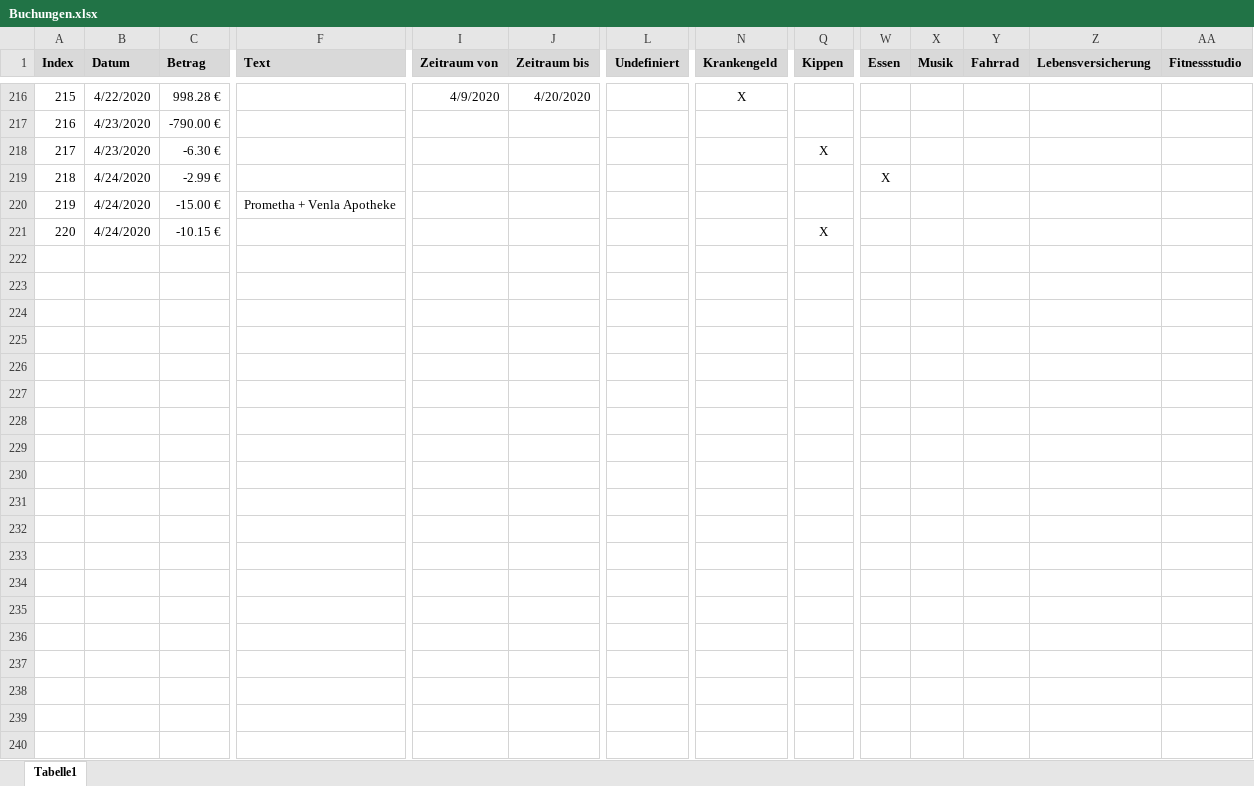
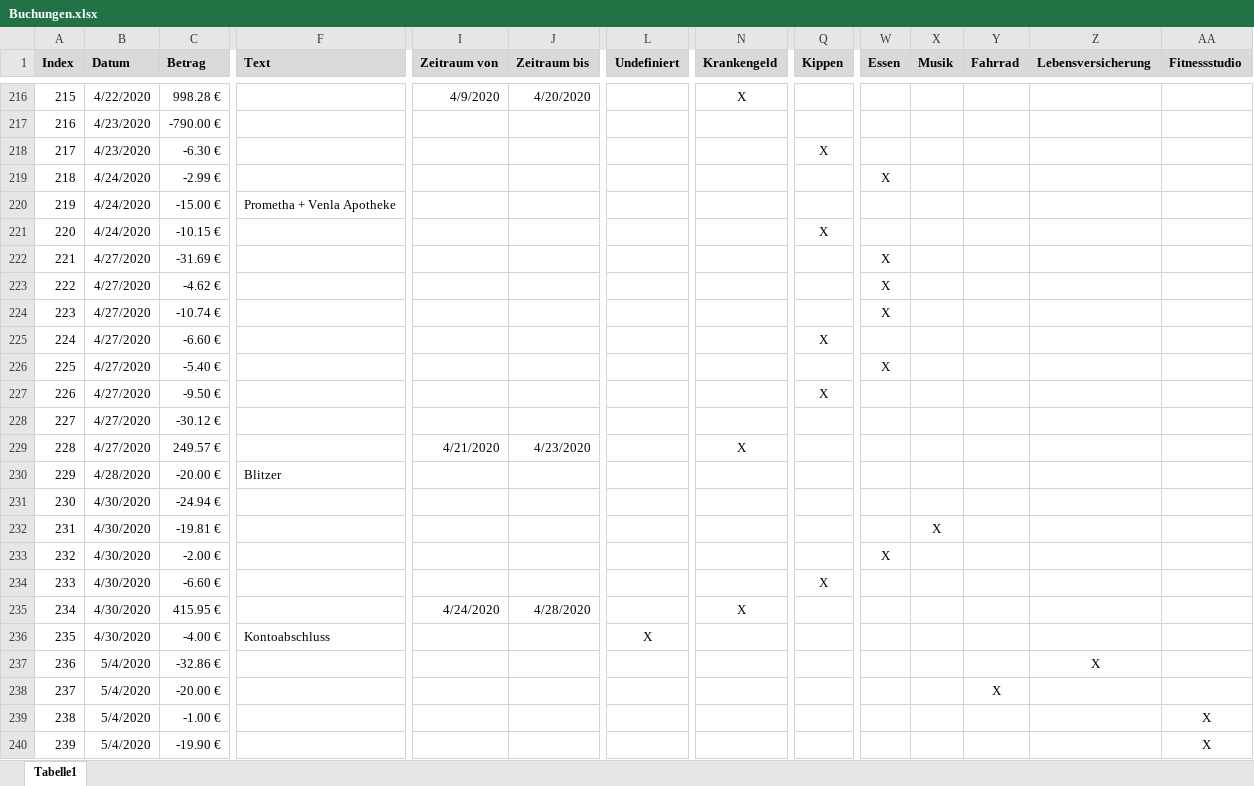
Before and after one commit to gheddie/Konto, an Excel workbook: src/main/resources/VB/Buchungen.xlsx, sheet Tabelle1, drawn as a sheet; only a part is shown, gaps mark what is left out; values as stored, in another font and other column widths than the file's, no borders; rows hold the shown columns only; the diff covers the shown part only; the diff names each change by its address in the sheet, - before the commit and + after, or states it on an @@ line.

```diff
--- a/src/main/resources/VB/Buchungen.xlsx (sheet Tabelle1)
+++ b/src/main/resources/VB/Buchungen.xlsx (sheet Tabelle1)
+row 222: 221 | 4/27/2020 | -31.69 € |  |  |  |  |  |  | X
+row 223: 222 | 4/27/2020 | -4.62 € |  |  |  |  |  |  | X
+row 224: 223 | 4/27/2020 | -10.74 € |  |  |  |  |  |  | X
+row 225: 224 | 4/27/2020 | -6.60 € |  |  |  |  |  | X
+row 226: 225 | 4/27/2020 | -5.40 € |  |  |  |  |  |  | X
+row 227: 226 | 4/27/2020 | -9.50 € |  |  |  |  |  | X
+row 228: 227 | 4/27/2020 | -30.12 €
+row 229: 228 | 4/27/2020 | 249.57 € |  | 4/21/2020 | 4/23/2020 |  | X
+row 230: 229 | 4/28/2020 | -20.00 € | Blitzer
+row 231: 230 | 4/30/2020 | -24.94 €
+row 232: 231 | 4/30/2020 | -19.81 € |  |  |  |  |  |  |  | X
+row 233: 232 | 4/30/2020 | -2.00 € |  |  |  |  |  |  | X
+row 234: 233 | 4/30/2020 | -6.60 € |  |  |  |  |  | X
+row 235: 234 | 4/30/2020 | 415.95 € |  | 4/24/2020 | 4/28/2020 |  | X
+row 236: 235 | 4/30/2020 | -4.00 € | Kontoabschluss |  |  | X
+row 237: 236 | 5/4/2020 | -32.86 € |  |  |  |  |  |  |  |  |  | X
+row 238: 237 | 5/4/2020 | -20.00 € |  |  |  |  |  |  |  |  | X
+row 239: 238 | 5/4/2020 | -1.00 € |  |  |  |  |  |  |  |  |  |  | X
+row 240: 239 | 5/4/2020 | -19.90 € |  |  |  |  |  |  |  |  |  |  | X
```
Also changed, not shown: 11 added rows elsewhere in this sheet, 1 other file.
